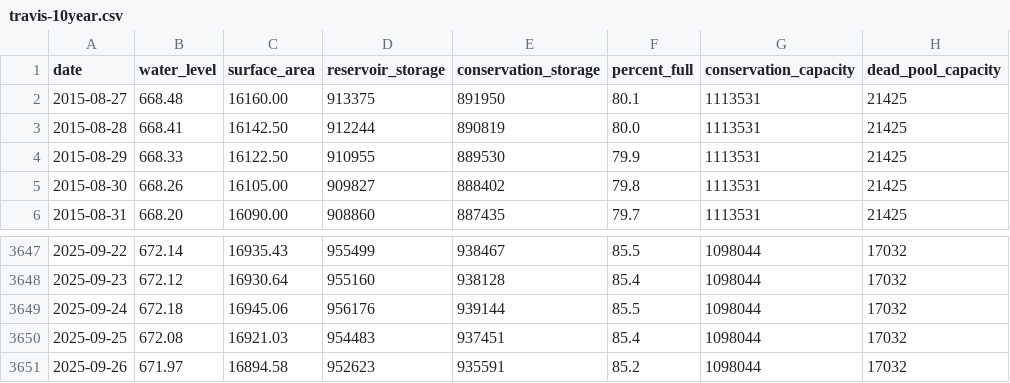
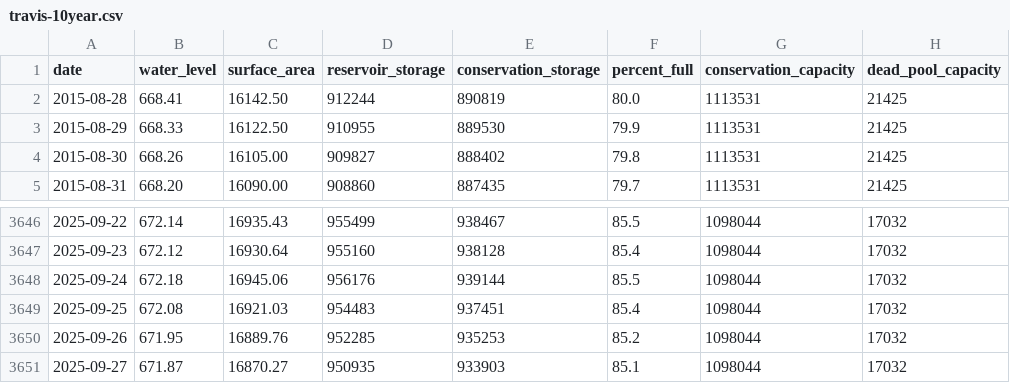
Before and after one commit to islaketravisfullyet-com/islaketravisfullyet.com, a CSV file: assets/data/travis-10year.csv, drawn as a sheet; only a part is shown, gaps mark what is left out.

```diff
--- a/assets/data/travis-10year.csv
+++ b/assets/data/travis-10year.csv
@@ -1,3 +1,2 @@
 date,water_level,surface_area,reservoir_storage,conservation_storage,percent_full,conservation_capacity,dead_pool_capacity
-2015-08-27,668.48,16160.00,913375,891950,80.1,1113531,21425
 2015-08-28,668.41,16142.50,912244,890819,80.0,1113531,21425
@@ -3650,2 +3649,3 @@ date,water_level,surface_area,reservoir_storage,conservation_storage,percent_ful
 2025-09-25,672.08,16921.03,954483,937451,85.4,1098044,17032
-2025-09-26,671.97,16894.58,952623,935591,85.2,1098044,17032
+2025-09-26,671.95,16889.76,952285,935253,85.2,1098044,17032
+2025-09-27,671.87,16870.27,950935,933903,85.1,1098044,17032
```
Also changed, not shown: 1 other file.
